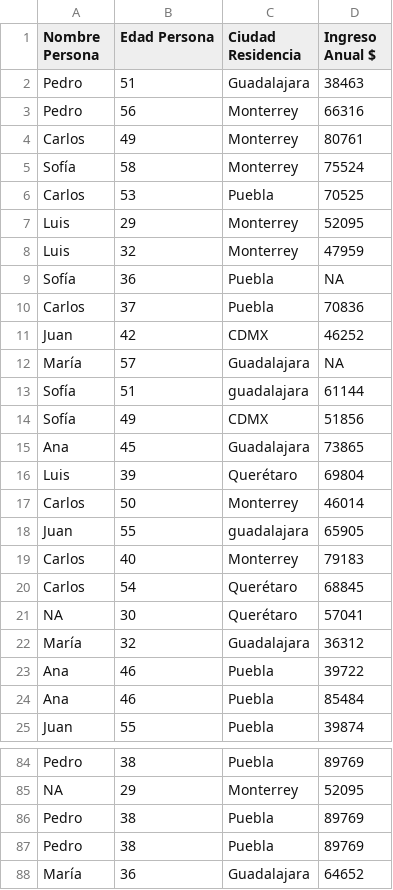
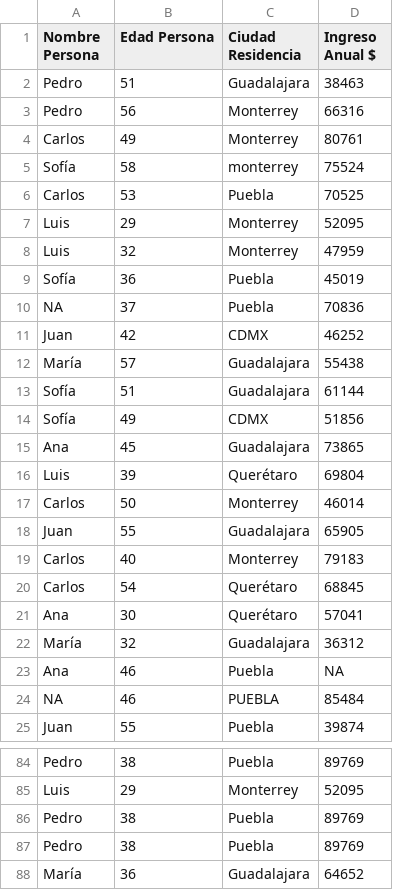
Before and after one commit to Estacion-R/dominando_r, a CSV file: data/base_personas_ingreso_anual_2024.csv, drawn as a sheet; only a part is shown, gaps mark what is left out; the diff covers the shown part only; the diff names each change by its address in the sheet, - before the commit and + after, or states it on an @@ line.

```diff
--- a/data/base_personas_ingreso_anual_2024.csv
+++ b/data/base_personas_ingreso_anual_2024.csv
-C5 (Ciudad Residencia): Monterrey
+C5 (Ciudad Residencia): monterrey
-D9 (Ingreso Anual $): NA
+D9 (Ingreso Anual $): 45019
-A10 (Nombre Persona): Carlos
+A10 (Nombre Persona): NA
-D12 (Ingreso Anual $): NA
+D12 (Ingreso Anual $): 55438
-C13 (Ciudad Residencia): guadalajara
+C13 (Ciudad Residencia): Guadalajara
-C18 (Ciudad Residencia): guadalajara
+C18 (Ciudad Residencia): Guadalajara
-A21 (Nombre Persona): NA
+A21 (Nombre Persona): Ana
-D23 (Ingreso Anual $): 39722
+D23 (Ingreso Anual $): NA
-A24 (Nombre Persona): Ana
+A24 (Nombre Persona): NA
-C24 (Ciudad Residencia): Puebla
+C24 (Ciudad Residencia): PUEBLA
-A85 (Nombre Persona): NA
+A85 (Nombre Persona): Luis
```
Also changed, not shown: 30 edited cells elsewhere in this file, 2 other files.
